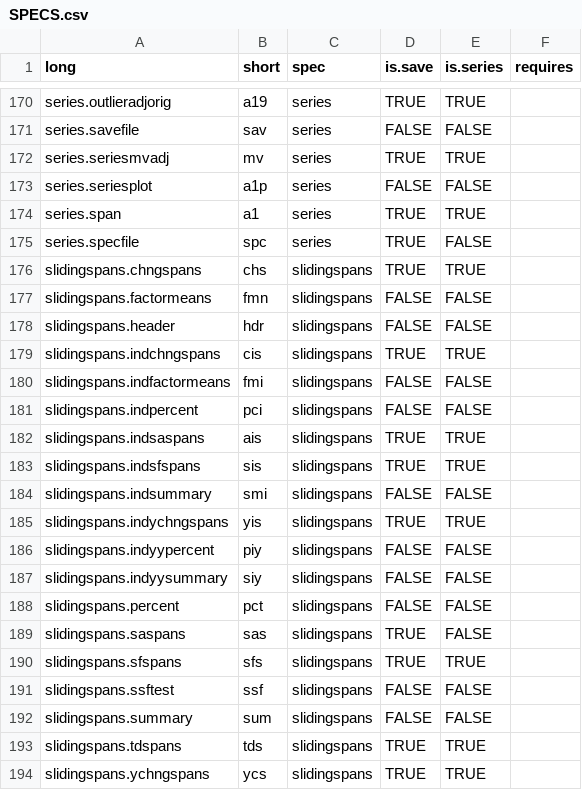
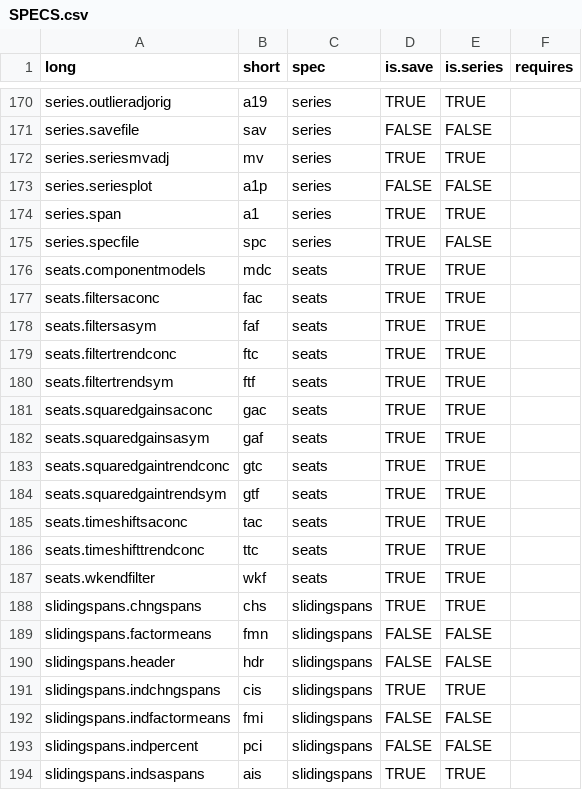
Before and after one commit to christophsax/seasonal, a CSV file: noinst/specs/SPECS.csv, drawn as a sheet; only a part is shown, gaps mark what is left out; the shorter side is filled out with more unchanged rows.

Commit message:
add missing seats specs

```diff
--- a/noinst/specs/SPECS.csv
+++ b/noinst/specs/SPECS.csv
@@ -175,2 +175,14 @@ series.span,a1,series,TRUE,TRUE,
 series.specfile,spc,series,TRUE,FALSE,
+seats.componentmodels,mdc,seats,TRUE,TRUE,
+seats.filtersaconc,fac,seats,TRUE,TRUE,
+seats.filtersasym,faf,seats,TRUE,TRUE,
+seats.filtertrendconc,ftc,seats,TRUE,TRUE,
+seats.filtertrendsym,ftf,seats,TRUE,TRUE,
+seats.squaredgainsaconc,gac,seats,TRUE,TRUE,
+seats.squaredgainsasym,gaf,seats,TRUE,TRUE,
+seats.squaredgaintrendconc,gtc,seats,TRUE,TRUE,
+seats.squaredgaintrendsym,gtf,seats,TRUE,TRUE,
+seats.timeshiftsaconc,tac,seats,TRUE,TRUE,
+seats.timeshifttrendconc,ttc,seats,TRUE,TRUE,
+seats.wkendfilter,wkf,seats,TRUE,TRUE,
 slidingspans.chngspans,chs,slidingspans,TRUE,TRUE,
```
